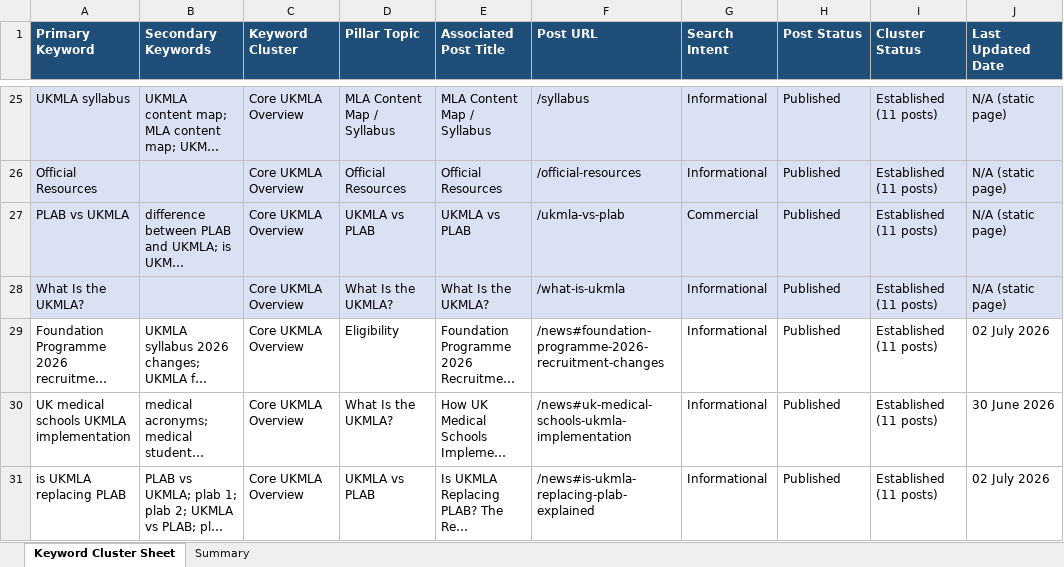
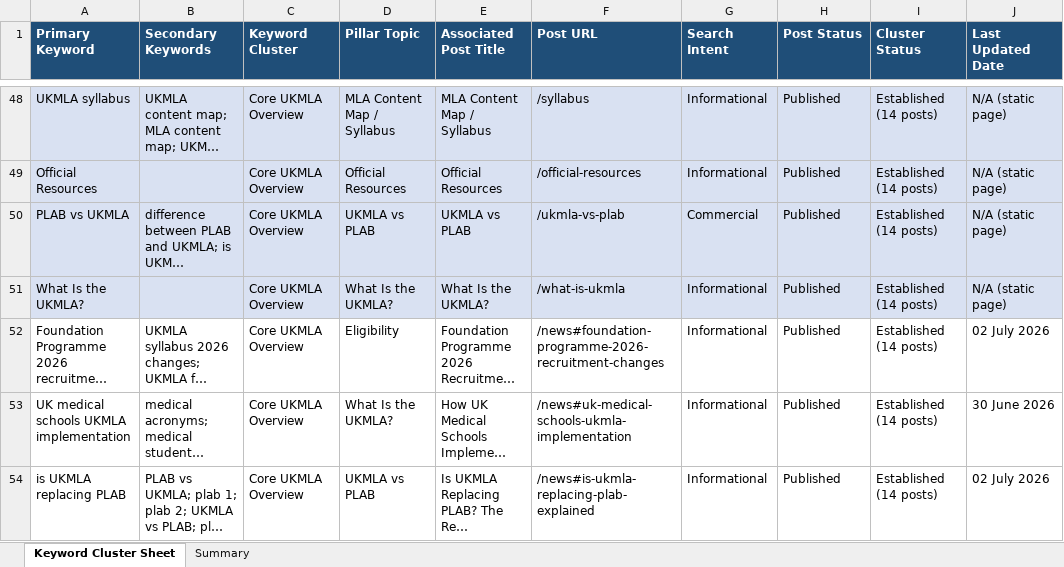
Before and after one commit to Aishwarya2305uk/UKMLA, an Excel workbook: UKMLA_Keyword_Cluster_Sheet.xlsx, sheet Keyword Cluster Sheet, drawn as a sheet; only a part is shown, gaps mark what is left out; long unchanged cells end in …; values as stored, in another font and other column widths than the file's, no borders; addresses are those after the commit; the diff covers the shown part only; the diff names each change by its address in the sheet, - before the commit and + after, or states it on an @@ line.

```diff
--- a/UKMLA_Keyword_Cluster_Sheet.xlsx (sheet Keyword Cluster Sheet)
+++ b/UKMLA_Keyword_Cluster_Sheet.xlsx (sheet Keyword Cluster Sheet)
-I48:I54 (Cluster Status): Established (11 posts)
+I48:I54 (Cluster Status): Established (14 posts)
```
Also changed, not shown: 50 added rows and 92 edited cells elsewhere in this sheet, sheet Summary, UKMLA_Internal_Linking_Map.xlsx, 25 other files.
